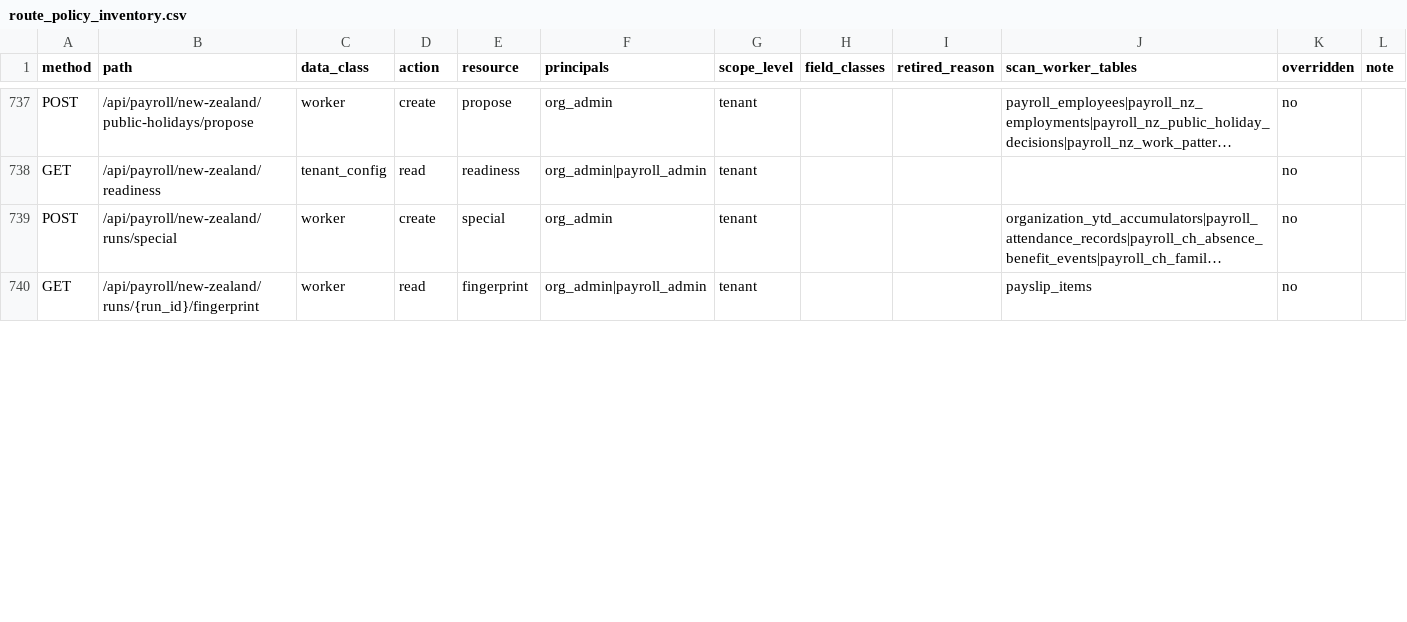
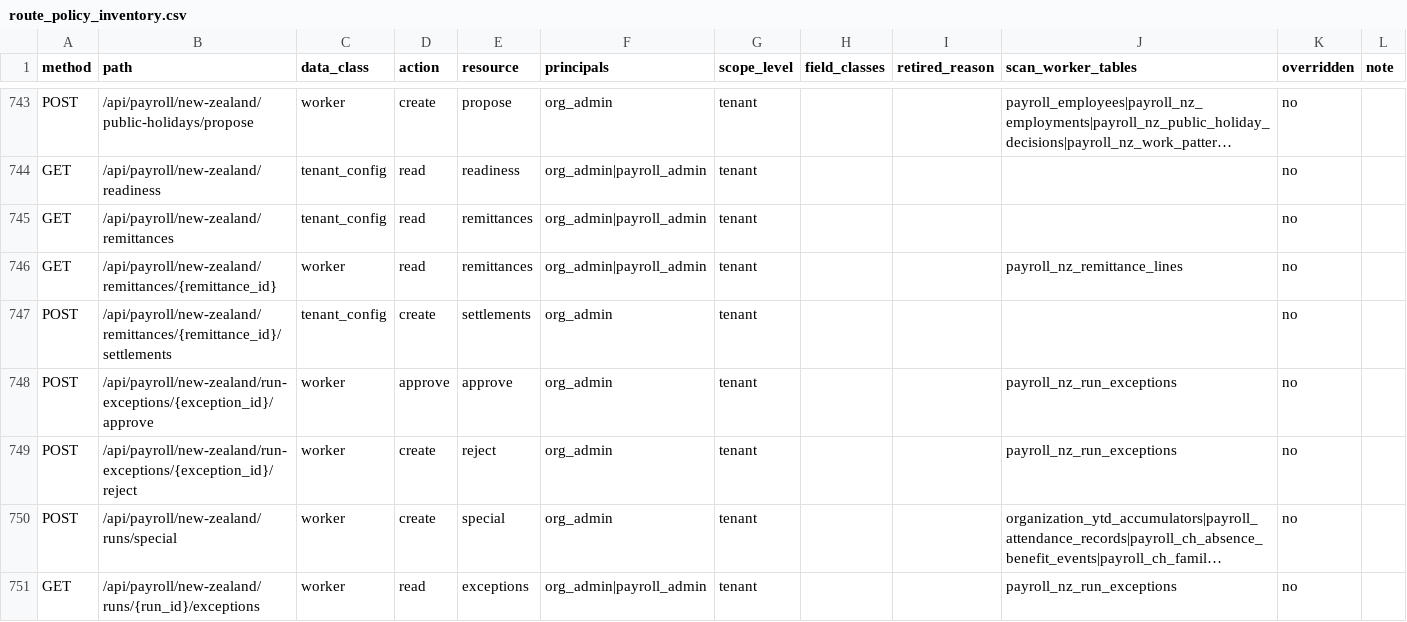
Before and after one commit to ZoikoGroup/zoiko-payroll-platform, a CSV file: docs/privacy/route_policy_inventory.csv, drawn as a sheet; only a part is shown, gaps mark what is left out; the shorter side is filled out with more unchanged rows; long unchanged cells end in …; the diff covers the shown part only; the diff names each change by its address in the sheet, - before the commit and + after, or states it on an @@ line.

```diff
--- a/docs/privacy/route_policy_inventory.csv
+++ b/docs/privacy/route_policy_inventory.csv
+row 745: GET | /api/payroll/new-zealand/remittances | tenant_config | read | remittances | org_admin|payroll_admin | tenant |  |  |  | no
+row 746: GET | /api/payroll/new-zealand/remittances/{remittance_id} | worker | read | remittances | org_admin|payroll_admin | tenant |  |  | payroll_nz_remittance_lines | no
+row 747: POST | /api/payroll/new-zealand/remittances/{remittance_id}/settlements | tenant_config | create | settlements | org_admin | tenant |  |  |  | no
+row 748: POST | /api/payroll/new-zealand/run-exceptions/{exception_id}/approve | worker | approve | approve | org_admin | tenant |  |  | payroll_nz_run_exceptions | no
+row 749: POST | /api/payroll/new-zealand/run-exceptions/{exception_id}/reject | worker | create | reject | org_admin | tenant |  |  | payroll_nz_run_exceptions | no
+row 751: GET | /api/payroll/new-zealand/runs/{run_id}/exceptions | worker | read | exceptions | org_admin|payroll_admin | tenant |  |  | payroll_nz_run_exceptions | no
```
Also changed, not shown: 10 added rows and 1 edited cell elsewhere in this file, 34 other files.
